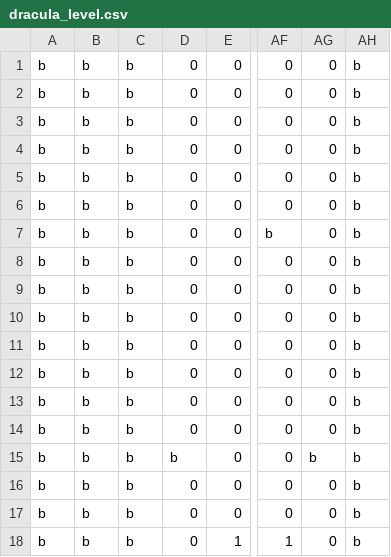
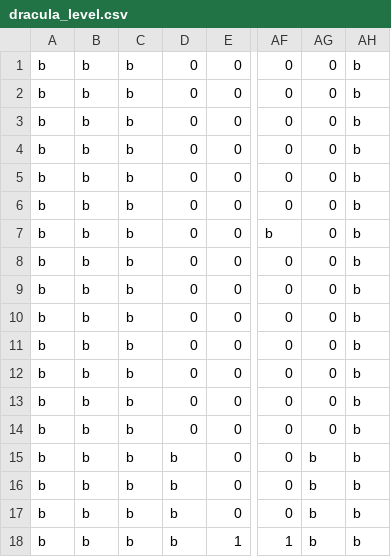
Before and after one commit to cpsc436-pandaxpress/CPSC436-Project, a CSV file: data/levels/dracula_level.csv, drawn as a sheet; only a part is shown, gaps mark what is left out; the diff names each change by its address in the sheet, - before the commit and + after, or states it on an @@ line.

Commit message:
Removed pit in dracula boss an food chasing

```diff
--- a/data/levels/dracula_level.csv
+++ b/data/levels/dracula_level.csv
-D16:D18: 0
+D16:D18: b
-AG16:AG18: 0
+AG16:AG18: b
```
Also changed, not shown: 2 other files.
